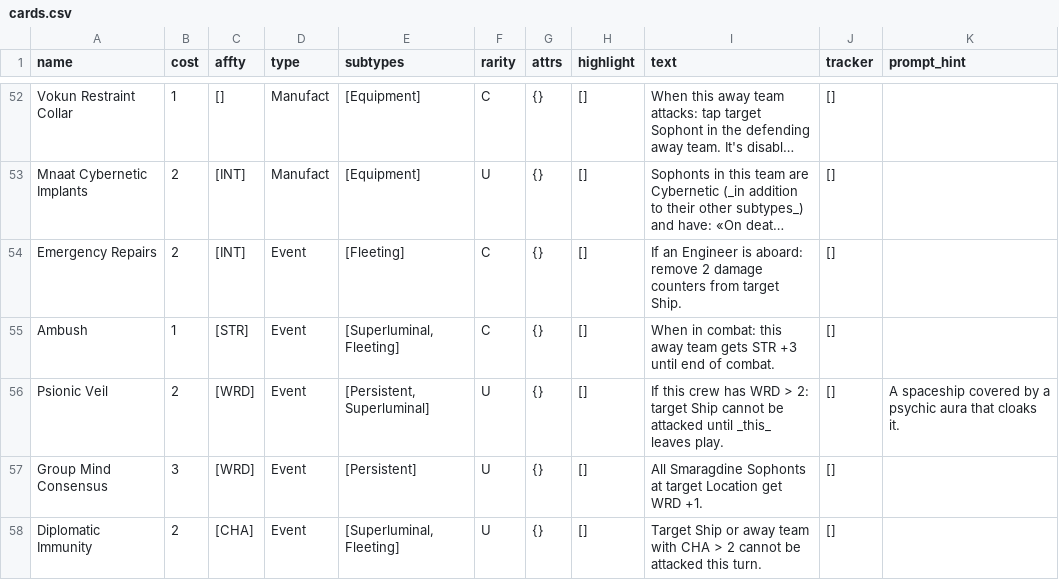
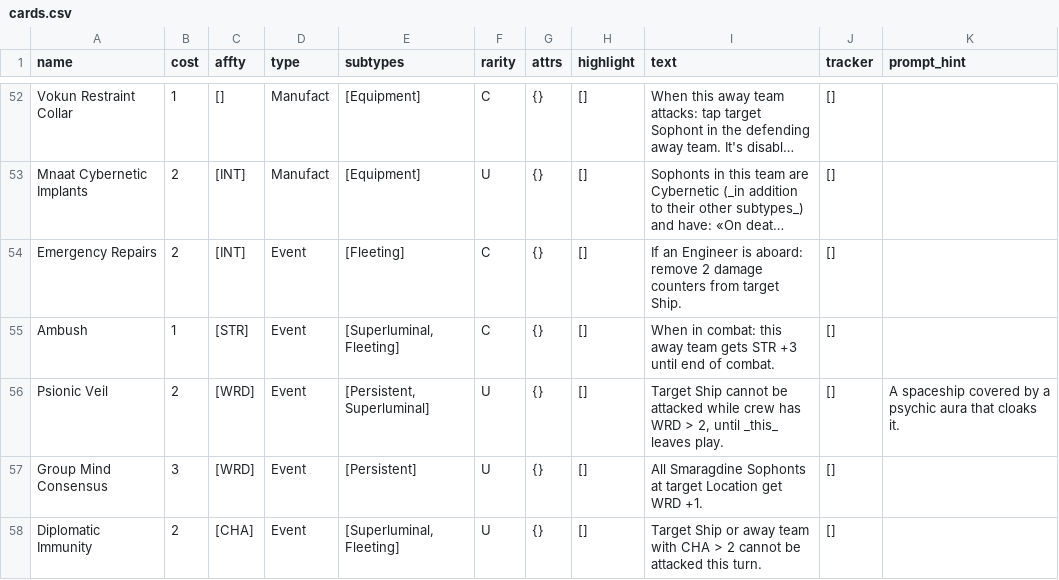
Before and after one commit to albx79/uncharted-void, a CSV file: data/cards.csv, drawn as a sheet; only a part is shown, gaps mark what is left out; long unchanged cells end in ….

```diff
--- a/data/cards.csv
+++ b/data/cards.csv
@@ -55,3 +55,3 @@ Emergency Repairs;2;[INT];Event;[Fleeting];C;{};[];If an Engineer is aboard: rem
 Ambush;1;[STR];Event;[Superluminal, Fleeting];C;{};[];When in combat: this away team gets STR +3 until end of combat.;[];
-Psionic Veil;2;[WRD];Event;[Persistent, Superluminal];U;{};[];If this crew has WRD > 2: target Ship cannot be attacked until _this_ leaves play.;[];A spaceship covered by a psychic aura that cloaks it.
+Psionic Veil;2;[WRD];Event;[Persistent, Superluminal];U;{};[];Target Ship cannot be attacked while crew has WRD > 2, until _this_ leaves play.;[];A spaceship covered by a psychic aura that cloaks it.
 Group Mind Consensus;3;[WRD];Event;[Persistent];U;{};[];All Smaragdine Sophonts at target Location get WRD +1.;[];
```
Also changed, not shown: 24 other files.
